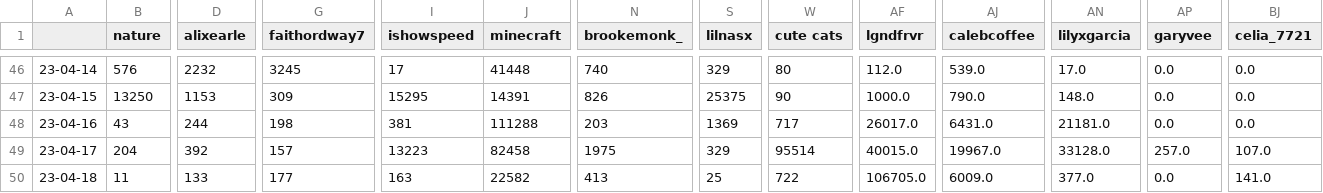
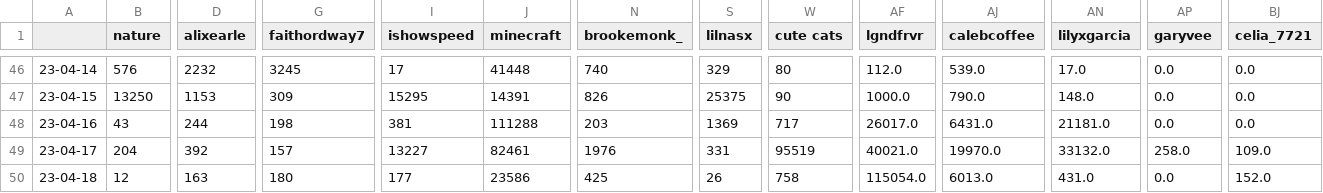
Before and after one commit to sammiphone6/Content_Arbitrage, a CSV file: account_posting/data/stats.csv, drawn as a sheet; only a part is shown, gaps mark what is left out; the diff covers the shown part only; the diff names each change by its address in the sheet, - before the commit and + after, or states it on an @@ line.

```diff
--- a/account_posting/data/stats.csv
+++ b/account_posting/data/stats.csv
-I49 (ishowspeed): 13223
+I49 (ishowspeed): 13227
-J49 (minecraft): 82458
+J49 (minecraft): 82461
-N49 (brookemonk_): 1975
+N49 (brookemonk_): 1976
-S49 (lilnasx): 329
+S49 (lilnasx): 331
-W49 (cute cats): 95514
+W49 (cute cats): 95519
-AF49 (lgndfrvr): 40015.0
+AF49 (lgndfrvr): 40021.0
-AJ49 (calebcoffee): 19967.0
+AJ49 (calebcoffee): 19970.0
-AN49 (lilyxgarcia): 33128.0
+AN49 (lilyxgarcia): 33132.0
-AP49 (garyvee): 257.0
+AP49 (garyvee): 258.0
-BJ49 (celia_7721): 107.0
+BJ49 (celia_7721): 109.0
-B50 (nature): 11
+B50 (nature): 12
-D50 (alixearle): 133
+D50 (alixearle): 163
-G50 (faithordway7): 177
+G50 (faithordway7): 180
-I50 (ishowspeed): 163
+I50 (ishowspeed): 177
-J50 (minecraft): 22582
+J50 (minecraft): 23586
-N50 (brookemonk_): 413
+N50 (brookemonk_): 425
-S50 (lilnasx): 25
+S50 (lilnasx): 26
-W50 (cute cats): 722
+W50 (cute cats): 758
-AF50 (lgndfrvr): 106705.0
+AF50 (lgndfrvr): 115054.0
-AJ50 (calebcoffee): 6009.0
+AJ50 (calebcoffee): 6013.0
-AN50 (lilyxgarcia): 377.0
+AN50 (lilyxgarcia): 431.0
-BJ50 (celia_7721): 141.0
+BJ50 (celia_7721): 152.0
```
Also changed, not shown: 21 edited cells elsewhere in this file, account_posting/data/insights.csv, 2 other files.
